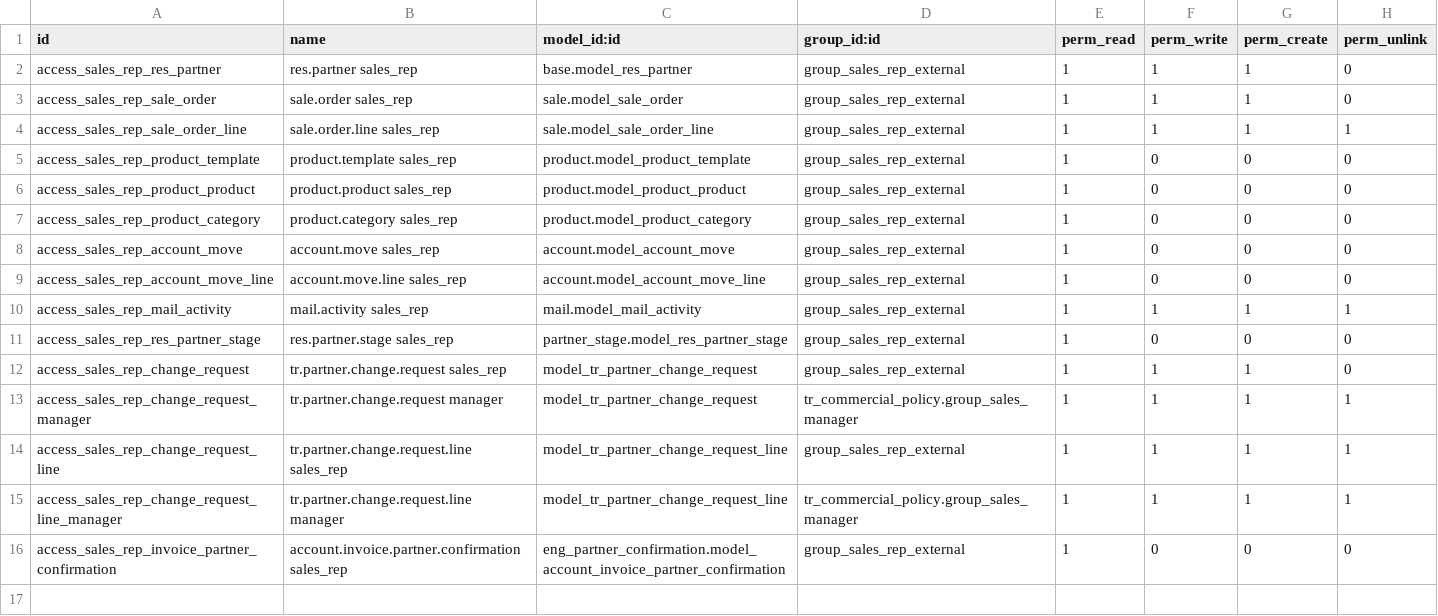
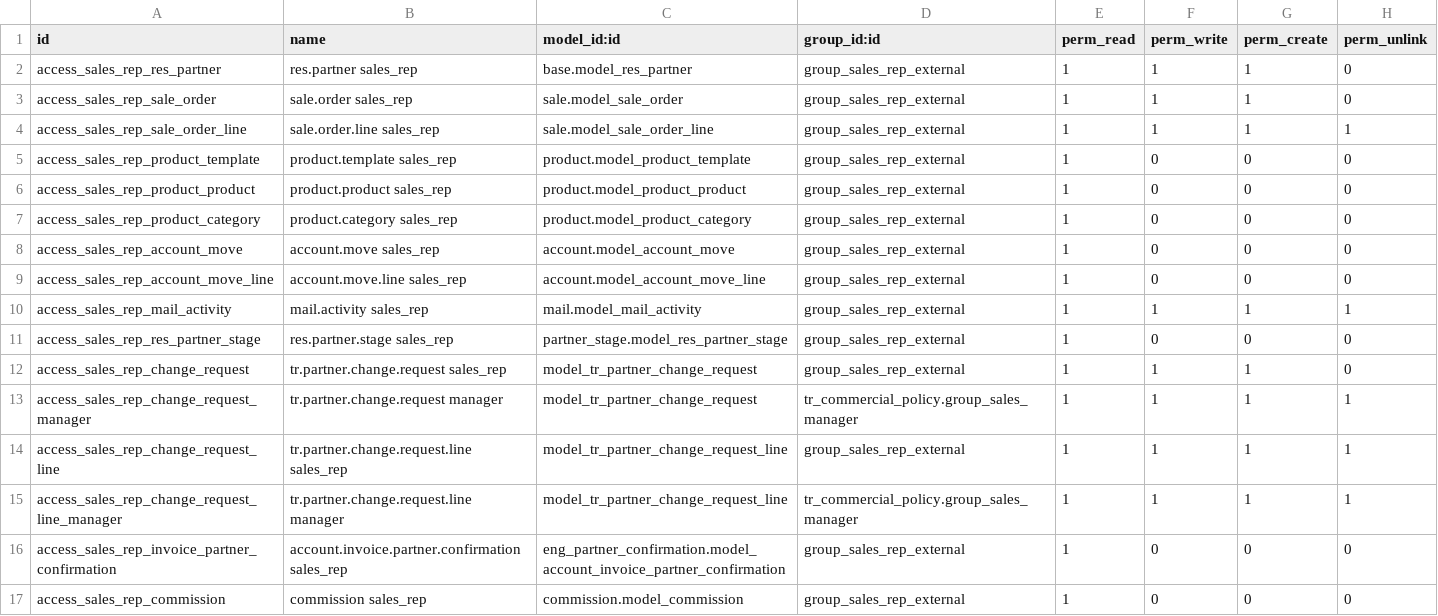
Before and after one commit to felipemotter-bot/tr-modengine, a CSV file: tr_sales_rep_access/security/ir.model.access.csv, drawn as a sheet; the diff names each change by its address in the sheet, - before the commit and + after, or states it on an @@ line.

Commit message:
[FIX] tr_sales_rep_access: grant read access to commission model for reps

```diff
--- a/tr_sales_rep_access/security/ir.model.access.csv
+++ b/tr_sales_rep_access/security/ir.model.access.csv
+row 17: access_sales_rep_commission | commission sales_rep | commission.model_commission | group_sales_rep_external | 1 | 0 | 0 | 0
```
